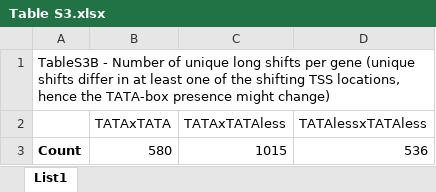
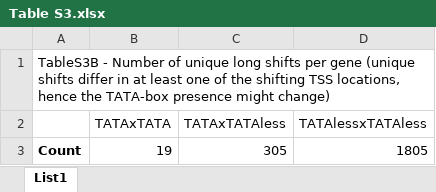
Before and after one commit to MorexV3CAGE/MorexCAGE_TSS_dynamics, an Excel workbook: Supplemental Files/Table S3.xlsx, sheet List1, drawn as a sheet; values as stored, in another font and other column widths than the file's, no borders; table styles not drawn; removed rows and columns are numbered as before the commit, all else as after; the diff names each change by its address in the sheet, - before the commit and + after, or states it on an @@ line.

Commit message:
Update with canonical TATA

```diff
--- a/Supplemental Files/Table S3.xlsx (sheet List1)
+++ b/Supplemental Files/Table S3.xlsx (sheet List1)
-row 3: Count | 580 | 1015 | 536
+row 3: Count | 19 | 305 | 1805
```
Also changed, not shown: 2 other files.
